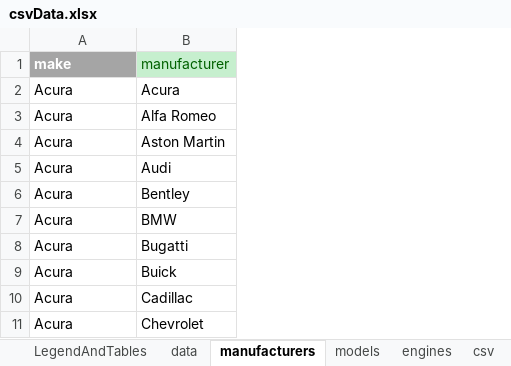
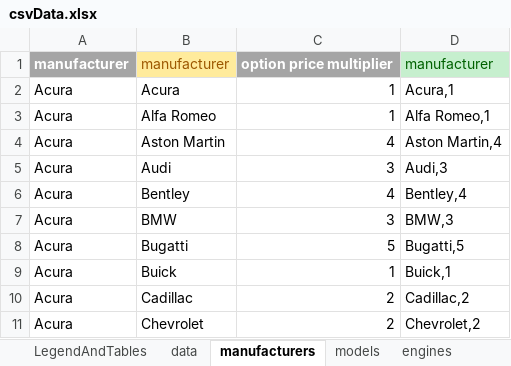
Before and after one commit to KoningSanderPander/renerateCarDataCSV, an Excel workbook: csvData.xlsx, sheet manufacturers, drawn as a sheet; only a part is shown; values as stored, in another font and other column widths than the file's, no borders; the diff names each change by its address in the sheet, - before the commit and + after, or states it on an @@ line.

```diff
--- a/csvData.xlsx (sheet manufacturers)
+++ b/csvData.xlsx (sheet manufacturers)
+column C, rows 1-11: option price multiplier | 1 | 1 | 4 | 3 | 4 | 3 | 5 | 1 | 2 | 2
+column D, rows 1-11: manufacturer | Acura,1 | Alfa Romeo,1 | Aston Martin,4 | Audi,3 | Bentley,4 | BMW,3 | Bugatti,5 | Buick,1 | Cadillac,2 | Chevrolet,2
-A1: make
+A1: manufacturer
@@ B1 fill: #C6EFCE → #FFEB9C, text colour: #006100 → #9C5700 @@
```
Also changed, not shown: sheet engines, sheet csv, sheet LegendAndTables, sheet models, other sheet tabs, formulas that keep their value, 13 other files.
